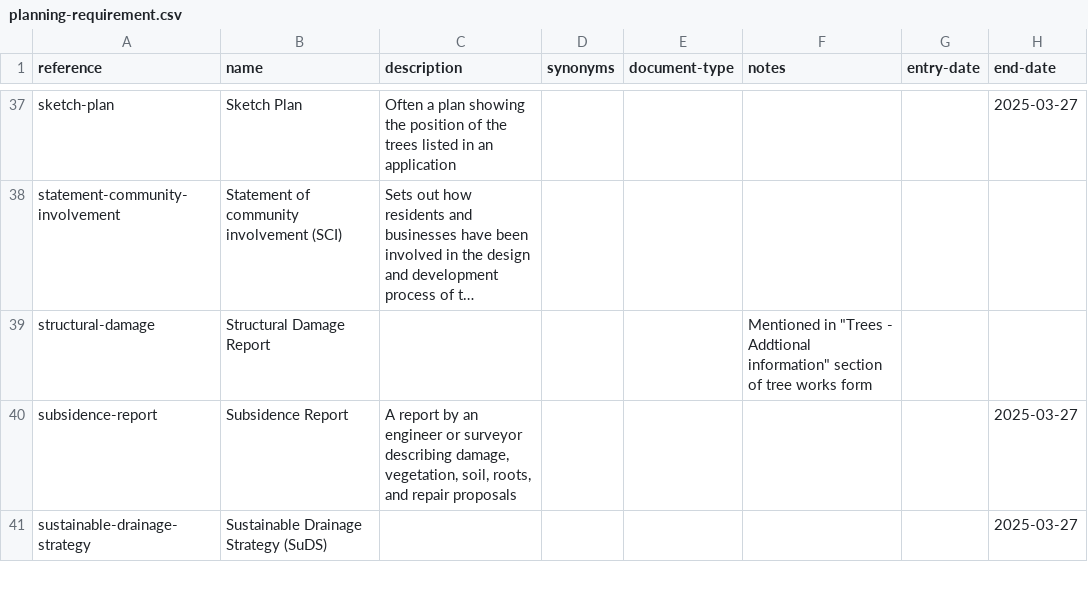
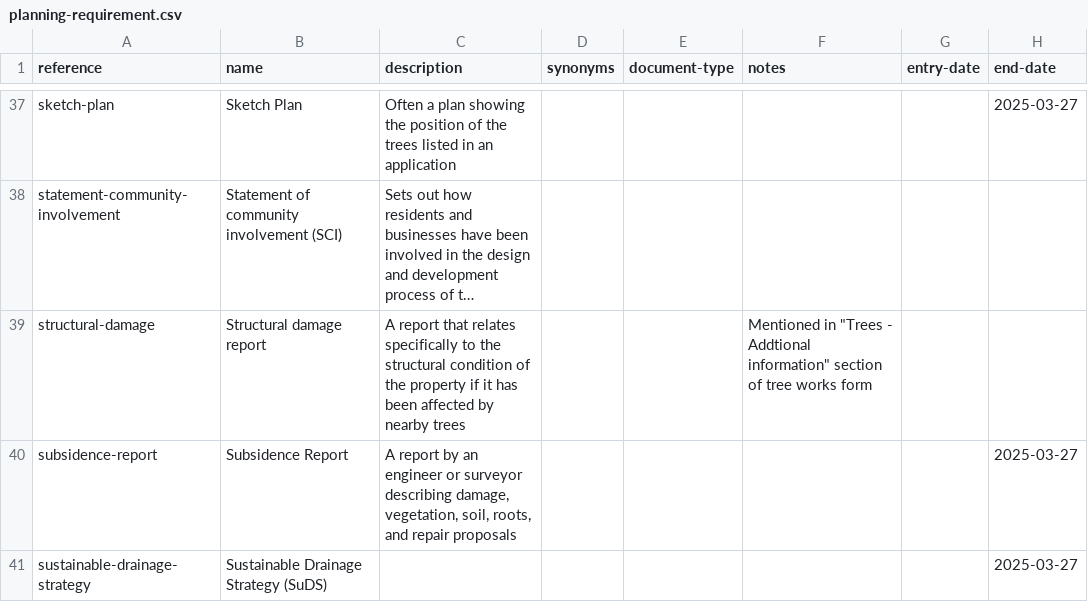
Before and after one commit to digital-land/planning-application-data-specification, a CSV file: data/planning-requirement.csv, drawn as a sheet; only a part is shown, gaps mark what is left out; long unchanged cells end in …; the diff names each change by its address in the sheet, - before the commit and + after, or states it on an @@ line.

Commit message:
Update planning-requirement.csv
added description for structural damage

```diff
--- a/data/planning-requirement.csv
+++ b/data/planning-requirement.csv
-B39 (name): Structural Damage Report
+B39 (name): Structural damage report
-C39 (description): (empty)
+C39 (description): A report that relates specifically to the structural condition of the property if it has been affected by nearby trees
```
